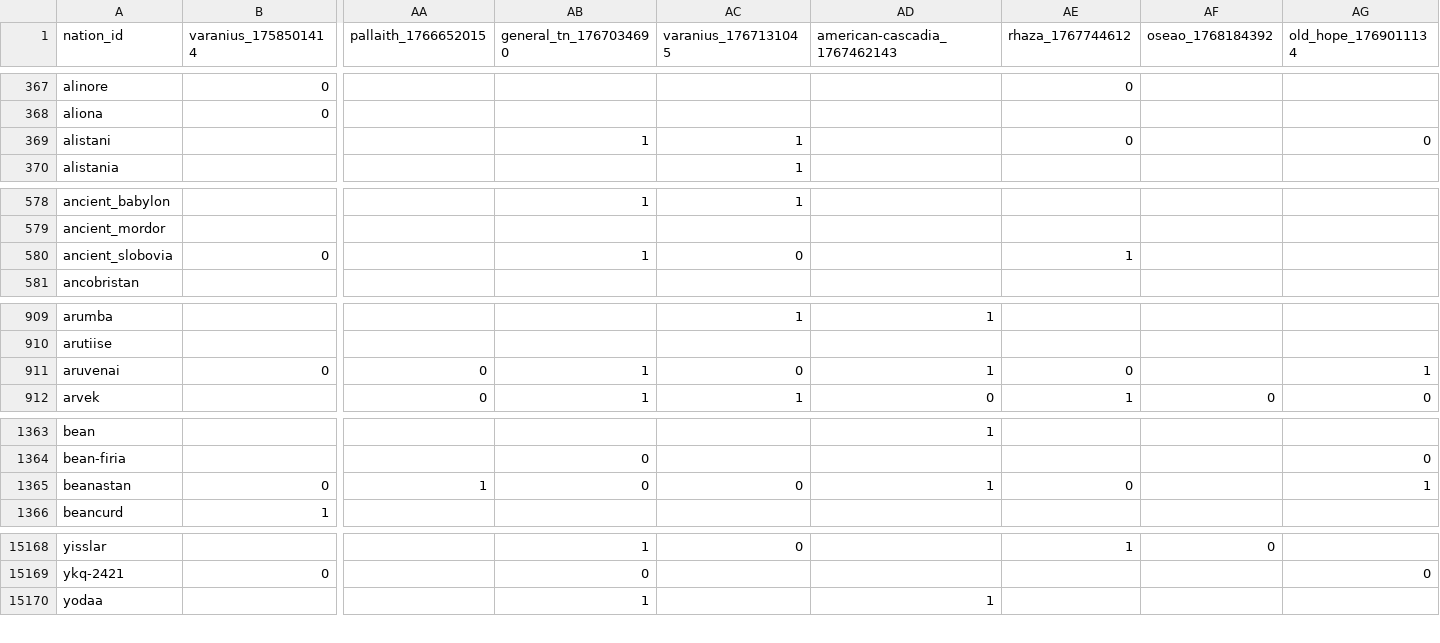
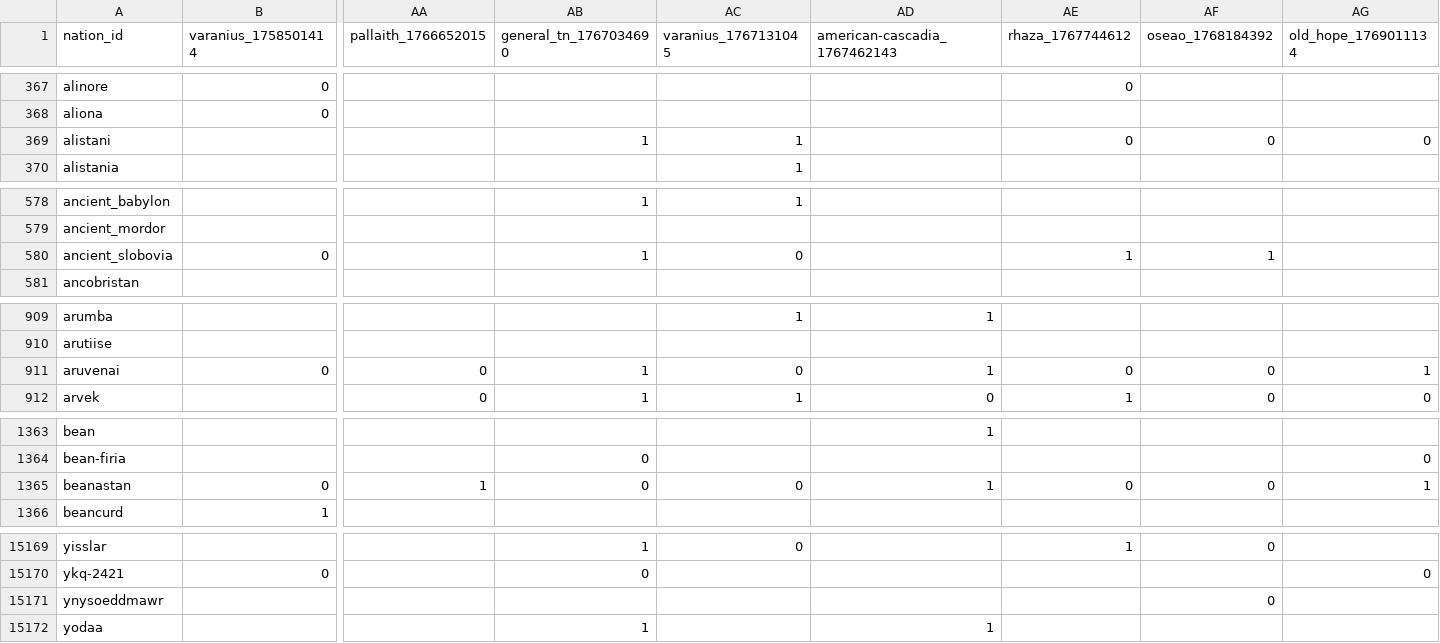
Before and after one commit to Bohaska/wa-voting-records, a CSV file: votes.csv, drawn as a sheet; only a part is shown, gaps mark what is left out; rows hold the shown columns only; the diff covers the shown part only; the diff names each change by its address in the sheet, - before the commit and + after, or states it on an @@ line.

```diff
--- a/votes.csv
+++ b/votes.csv
-AF369 (oseao_1768184392): (empty)
+AF369 (oseao_1768184392): 0
-AF580 (oseao_1768184392): (empty)
+AF580 (oseao_1768184392): 1
-AF911 (oseao_1768184392): (empty)
+AF911 (oseao_1768184392): 0
-AF1365 (oseao_1768184392): (empty)
+AF1365 (oseao_1768184392): 0
+row 15171: ynysoeddmawr |  |  |  |  |  |  | 0
```
Also changed, not shown: 3 added rows, 2 removed rows and 73 edited cells elsewhere in this file, 1 other file.
